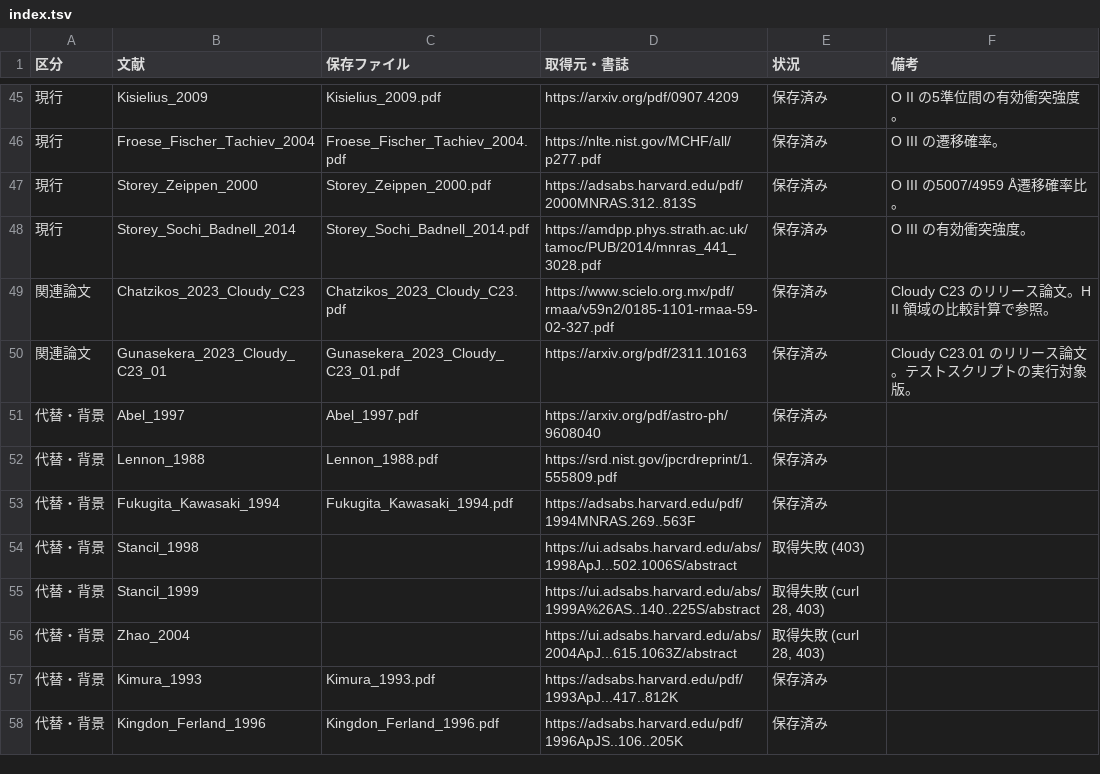
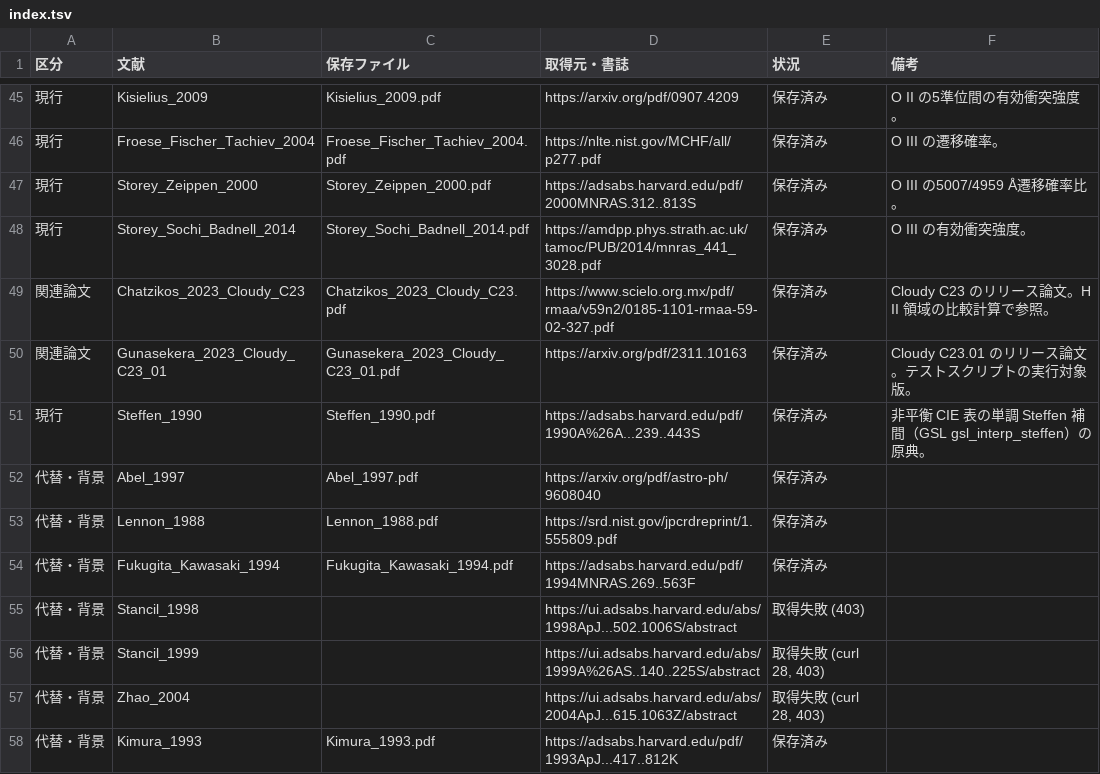
Before and after one commit to babajn/CEQLib, a TSV file: reference/index.tsv, drawn as a sheet; only a part is shown, gaps mark what is left out; the shorter side is filled out with more unchanged rows; the diff names each change by its address in the sheet, - before the commit and + after, or states it on an @@ line.

Commit message:
Add Steffen interpolation reference

```diff
--- a/reference/index.tsv
+++ b/reference/index.tsv
+row 51: 現行 | Steffen_1990 | Steffen_1990.pdf | https://adsabs.harvard.edu/pdf/1990A%26A...239..443S | 保存済み | 非平衡 CIE 表の単調 Steffen 補間（GSL gsl_interp_steffen）の原典。
```
Also changed, not shown: 1 other file.
